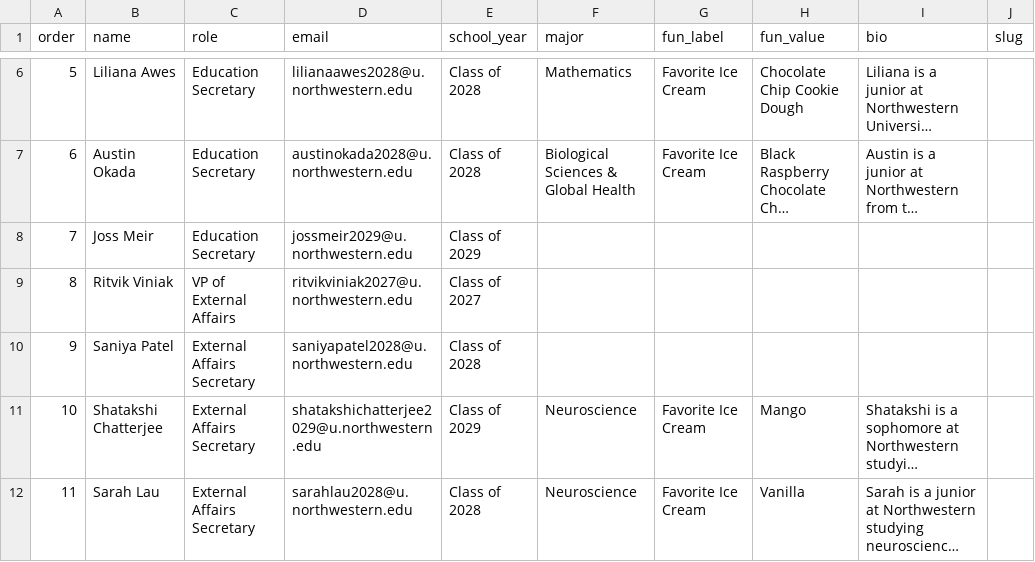
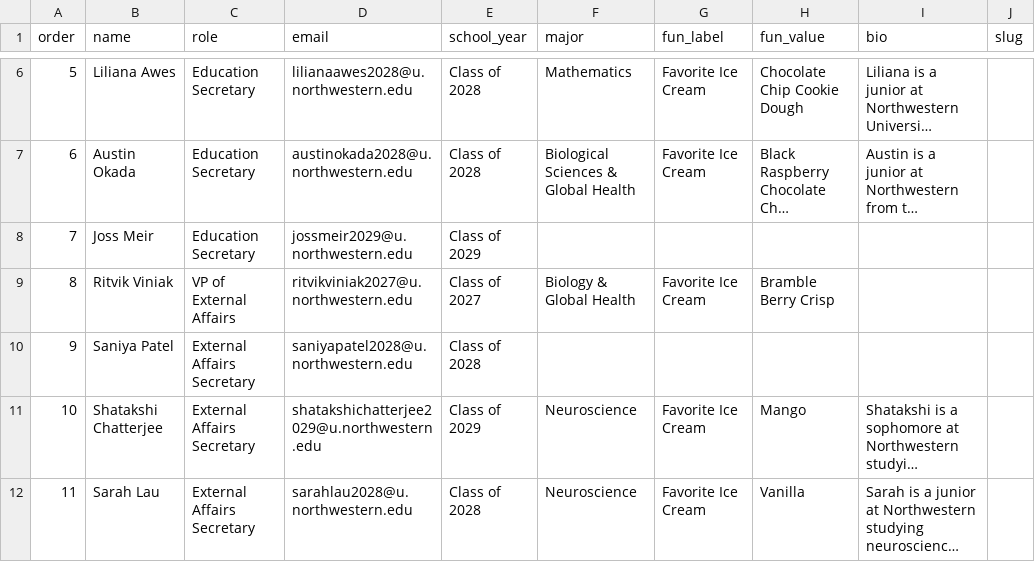
Before and after one commit to nemoemt/nemoemt.github.io, a CSV file: people/board.csv, drawn as a sheet; only a part is shown, gaps mark what is left out; long unchanged cells end in ….

```diff
--- a/people/board.csv
+++ b/people/board.csv
@@ -8,3 +8,3 @@ order,name,role,email,school_year,major,fun_label,fun_value,bio,slug
 7,Joss Meir,Education Secretary,jossmeir2029@u.northwestern.edu,Class of 2029,,,,,
-8,Ritvik Viniak,VP of External Affairs,ritvikviniak2027@u.northwestern.edu,Class of 2027,,,,,
+8,Ritvik Viniak,VP of External Affairs,ritvikviniak2027@u.northwestern.edu,Class of 2027,Biology & Global Health,Favorite Ice Cream,Bramble Berry Crisp,,
 9,Saniya Patel,External Affairs Secretary,saniyapatel2028@u.northwestern.edu,Class of 2028,,,,,
```
Also changed, not shown: 2 other files.
